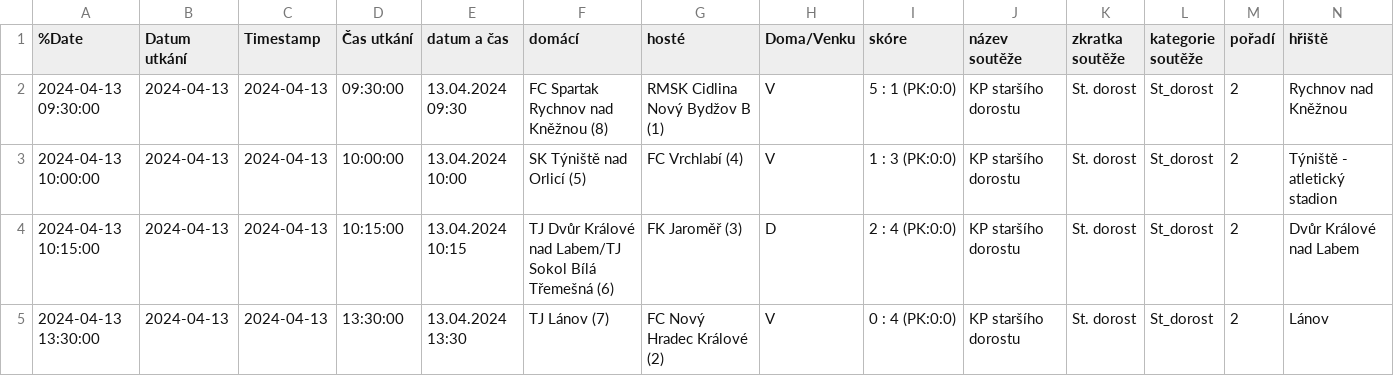
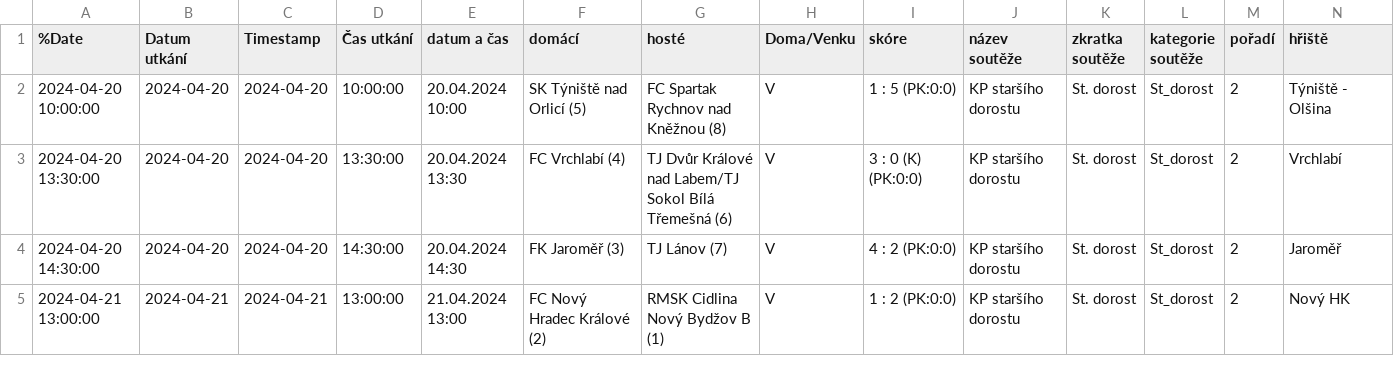
Before and after one commit to MustafaHadzi/bt_matches, a CSV file: utkani_St_dorost.csv, drawn as a sheet; only a part is shown; removed rows and columns are numbered as before the commit, all else as after; rows hold the shown columns only; the diff names each change by its address in the sheet, - before the commit and + after, or states it on an @@ line.

Commit message:
Committing file utkani_St_dorost.csv

```diff
--- a/utkani_St_dorost.csv
+++ b/utkani_St_dorost.csv
-row 2: 2024-04-13 09:30:00 | 2024-04-13 | 2024-04-13 | 09:30:00 | 13.04.2024 09:30 | FC Spartak Rychnov nad Kněžnou (8) | RMSK Cidlina Nový Bydžov B (1) | V | 5 : 1 (PK:0:0) | KP staršího dorostu | St. dorost | St_dorost | 2 | Rychnov nad Kněžnou
-A2 (%Date): 2024-04-13 10:00:00
+A2 (%Date): 2024-04-20 10:00:00
-B2 (Datum utkání): 2024-04-13
+B2 (Datum utkání): 2024-04-20
-C2 (Timestamp): 2024-04-13
+C2 (Timestamp): 2024-04-20
-E2 (datum a čas): 13.04.2024 10:00
+E2 (datum a čas): 20.04.2024 10:00
-G2 (hosté): FC Vrchlabí (4)
+G2 (hosté): FC Spartak Rychnov nad Kněžnou (8)
-I2 (skóre): 1 : 3 (PK:0:0)
+I2 (skóre): 1 : 5 (PK:0:0)
-N2 (hřiště): Týniště - atletický stadion
+N2 (hřiště): Týniště - Olšina
+row 3: 2024-04-20 13:30:00 | 2024-04-20 | 2024-04-20 | 13:30:00 | 20.04.2024 13:30 | FC Vrchlabí (4) | TJ Dvůr Králové nad Labem/TJ Sokol Bílá Třemešná (6) | V | 3 : 0 (K) (PK:0:0) | KP staršího dorostu | St. dorost | St_dorost | 2 | Vrchlabí
-A4 (%Date): 2024-04-13 10:15:00
+A4 (%Date): 2024-04-20 14:30:00
-B4 (Datum utkání): 2024-04-13
+B4 (Datum utkání): 2024-04-20
-C4 (Timestamp): 2024-04-13
+C4 (Timestamp): 2024-04-20
-D4 (Čas utkání): 10:15:00
+D4 (Čas utkání): 14:30:00
-E4 (datum a čas): 13.04.2024 10:15
+E4 (datum a čas): 20.04.2024 14:30
-F4 (domácí): TJ Dvůr Králové nad Labem/TJ Sokol Bílá Třemešná (6)
+F4 (domácí): FK Jaroměř (3)
-G4 (hosté): FK Jaroměř (3)
+G4 (hosté): TJ Lánov (7)
-H4 (Doma/Venku): D
+H4 (Doma/Venku): V
-I4 (skóre): 2 : 4 (PK:0:0)
+I4 (skóre): 4 : 2 (PK:0:0)
-N4 (hřiště): Dvůr Králové nad Labem
+N4 (hřiště): Jaroměř
-A5 (%Date): 2024-04-13 13:30:00
+A5 (%Date): 2024-04-21 13:00:00
-B5 (Datum utkání): 2024-04-13
+B5 (Datum utkání): 2024-04-21
-C5 (Timestamp): 2024-04-13
+C5 (Timestamp): 2024-04-21
-D5 (Čas utkání): 13:30:00
+D5 (Čas utkání): 13:00:00
-E5 (datum a čas): 13.04.2024 13:30
+E5 (datum a čas): 21.04.2024 13:00
-F5 (domácí): TJ Lánov (7)
+F5 (domácí): FC Nový Hradec Králové (2)
-G5 (hosté): FC Nový Hradec Králové (2)
+G5 (hosté): RMSK Cidlina Nový Bydžov B (1)
-I5 (skóre): 0 : 4 (PK:0:0)
+I5 (skóre): 1 : 2 (PK:0:0)
-N5 (hřiště): Lánov
+N5 (hřiště): Nový HK
```
